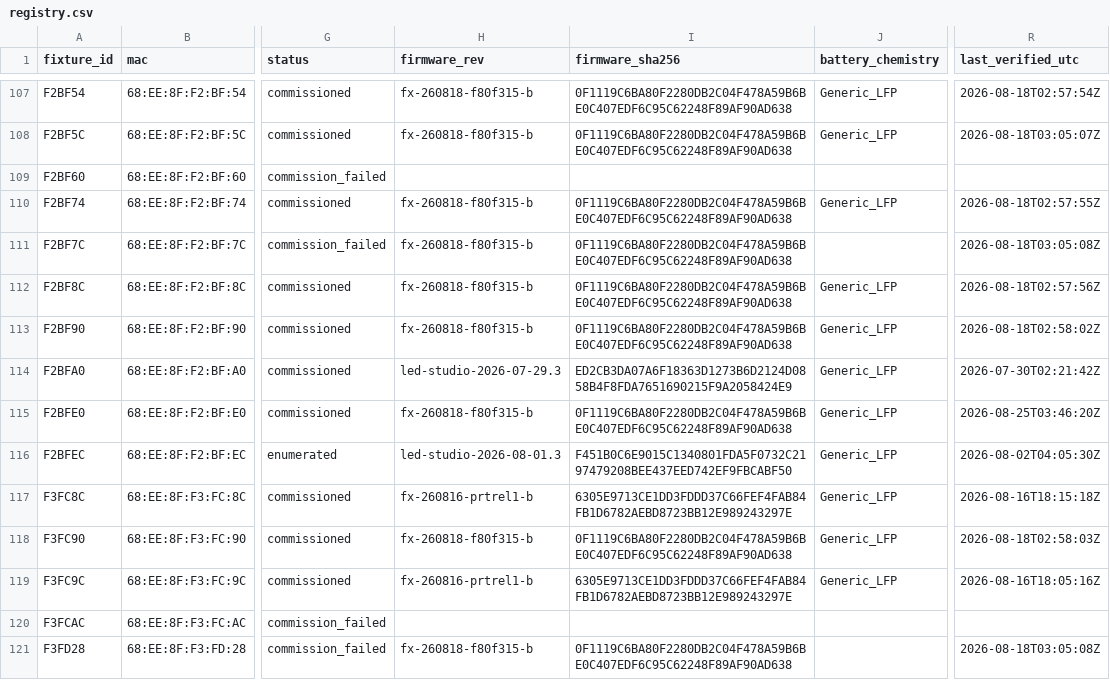
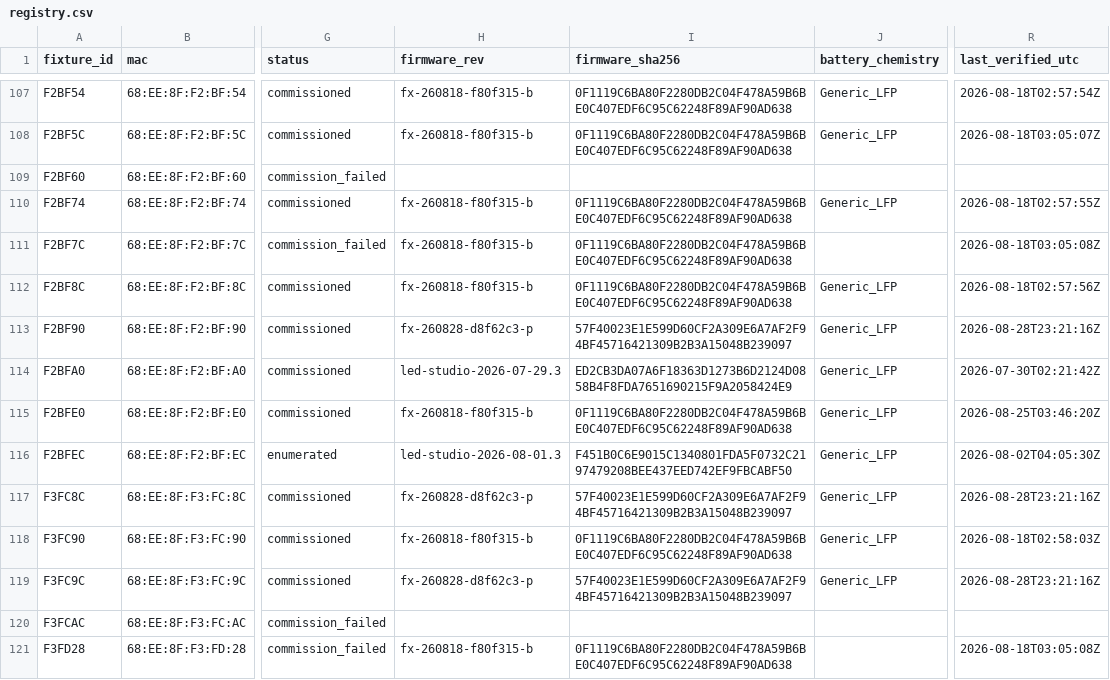
Before and after one commit to beneckart/resonance-lighting, a CSV file: ops/fleet/registry.csv, drawn as a sheet; only a part is shown, gaps mark what is left out; the diff covers the shown part only; the diff names each change by its address in the sheet, - before the commit and + after, or states it on an @@ line.

```diff
--- a/ops/fleet/registry.csv
+++ b/ops/fleet/registry.csv
-H113 (firmware_rev): fx-260818-f80f315-b
+H113 (firmware_rev): fx-260828-d8f62c3-p
-I113 (firmware_sha256): 0F1119C6BA80F2280DB2C04F478A59B6BE0C407EDF6C95C62248F89AF90AD638
+I113 (firmware_sha256): 57F40023E1E599D60CF2A309E6A7AF2F94BF45716421309B2B3A15048B239097
-R113 (last_verified_utc): 2026-08-18T02:58:02Z
+R113 (last_verified_utc): 2026-08-28T23:21:16Z
-H117 (firmware_rev): fx-260816-prtrel1-b
+H117 (firmware_rev): fx-260828-d8f62c3-p
-I117 (firmware_sha256): 6305E9713CE1DD3FDDD37C66FEF4FAB84FB1D6782AEBD8723BB12E989243297E
+I117 (firmware_sha256): 57F40023E1E599D60CF2A309E6A7AF2F94BF45716421309B2B3A15048B239097
-R117 (last_verified_utc): 2026-08-16T18:15:18Z
+R117 (last_verified_utc): 2026-08-28T23:21:16Z
-H119 (firmware_rev): fx-260816-prtrel1-b
+H119 (firmware_rev): fx-260828-d8f62c3-p
-I119 (firmware_sha256): 6305E9713CE1DD3FDDD37C66FEF4FAB84FB1D6782AEBD8723BB12E989243297E
+I119 (firmware_sha256): 57F40023E1E599D60CF2A309E6A7AF2F94BF45716421309B2B3A15048B239097
-R119 (last_verified_utc): 2026-08-16T18:05:16Z
+R119 (last_verified_utc): 2026-08-28T23:21:16Z
```
Also changed, not shown: 52 edited cells elsewhere in this file, 7 other files.
